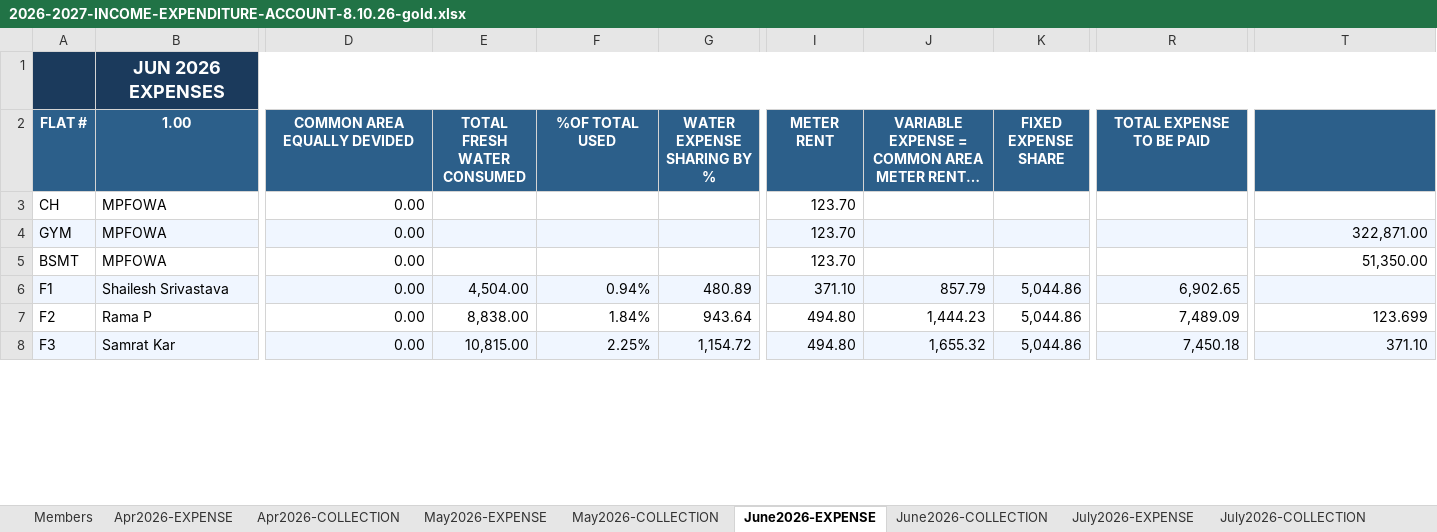
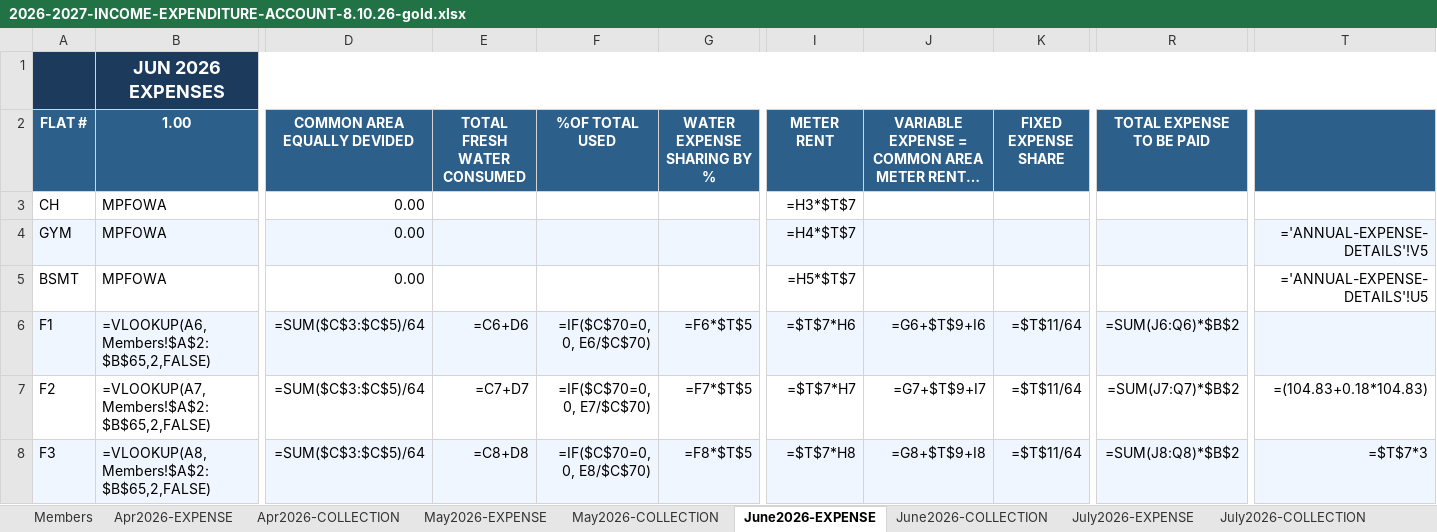
Before and after one commit to manapristine/manapristine, an Excel workbook: db/accounts/2026-2027-INCOME-EXPENDITURE-ACCOUNT-8.10.26-gold.xlsx, sheet June2026-EXPENSE, drawn as a sheet; only a part is shown, gaps mark what is left out; long unchanged cells end in …; values as stored, in another font and other column widths than the file's, no borders; formulas without a stored value are shown as written; the diff covers the shown part only; the diff names each change by its address in the sheet, - before the commit and + after, or states it on an @@ line.

```diff
--- a/db/accounts/2026-2027-INCOME-EXPENDITURE-ACCOUNT-8.10.26-gold.xlsx (sheet June2026-EXPENSE)
+++ b/db/accounts/2026-2027-INCOME-EXPENDITURE-ACCOUNT-8.10.26-gold.xlsx (sheet June2026-EXPENSE)
-I3 (METER RENT): 123.70
+I3 (METER RENT): =H3*$T$7
-I4 (METER RENT): 123.70
+I4 (METER RENT): =H4*$T$7
-T4: 322,871.00
+T4: ='ANNUAL-EXPENSE-DETAILS'!V5
-I5 (METER RENT): 123.70
+I5 (METER RENT): =H5*$T$7
-T5: 51,350.00
+T5: ='ANNUAL-EXPENSE-DETAILS'!U5
-B6 (1.00): Shailesh Srivastava
+B6 (1.00): =VLOOKUP(A6,Members!$A$2:$B$65,2,FALSE)
-D6:D8 (COMMON AREA EQUALLY DEVIDED): 0.00
+D6:D8 (COMMON AREA EQUALLY DEVIDED): =SUM($C$3:$C$5)/64
-E6 (TOTAL FRESH WATER CONSUMED): 4,504.00
+E6 (TOTAL FRESH WATER CONSUMED): =C6+D6
-F6 (%OF TOTAL USED): 0.94%
+F6 (%OF TOTAL USED): =IF($C$70=0, 0, E6/$C$70)
-G6 (WATER EXPENSE SHARING BY %): 480.89
+G6 (WATER EXPENSE SHARING BY %): =F6*$T$5
-I6 (METER RENT): 371.10
+I6 (METER RENT): =$T$7*H6
-J6: 857.79
+J6: =G6+$T$9+I6
-K6:K8 (FIXED EXPENSE SHARE): 5,044.86
+K6:K8 (FIXED EXPENSE SHARE): =$T$11/64
-R6 (TOTAL EXPENSE TO BE PAID): 6,902.65
+R6 (TOTAL EXPENSE TO BE PAID): =SUM(J6:Q6)*$B$2
-B7 (1.00): Rama P
+B7 (1.00): =VLOOKUP(A7,Members!$A$2:$B$65,2,FALSE)
-E7 (TOTAL FRESH WATER CONSUMED): 8,838.00
+E7 (TOTAL FRESH WATER CONSUMED): =C7+D7
-F7 (%OF TOTAL USED): 1.84%
+F7 (%OF TOTAL USED): =IF($C$70=0, 0, E7/$C$70)
-G7 (WATER EXPENSE SHARING BY %): 943.64
+G7 (WATER EXPENSE SHARING BY %): =F7*$T$5
-I7 (METER RENT): 494.80
+I7 (METER RENT): =$T$7*H7
-J7: 1,444.23
+J7: =G7+$T$9+I7
-R7 (TOTAL EXPENSE TO BE PAID): 7,489.09
+R7 (TOTAL EXPENSE TO BE PAID): =SUM(J7:Q7)*$B$2
-T7: 123.699
+T7: =(104.83+0.18*104.83)
-B8 (1.00): Samrat Kar
+B8 (1.00): =VLOOKUP(A8,Members!$A$2:$B$65,2,FALSE)
-E8 (TOTAL FRESH WATER CONSUMED): 10,815.00
+E8 (TOTAL FRESH WATER CONSUMED): =C8+D8
-F8 (%OF TOTAL USED): 2.25%
+F8 (%OF TOTAL USED): =IF($C$70=0, 0, E8/$C$70)
-G8 (WATER EXPENSE SHARING BY %): 1,154.72
+G8 (WATER EXPENSE SHARING BY %): =F8*$T$5
-I8 (METER RENT): 494.80
+I8 (METER RENT): =$T$7*H8
-J8: 1,655.32
+J8: =G8+$T$9+I8
-R8 (TOTAL EXPENSE TO BE PAID): 7,450.18
+R8 (TOTAL EXPENSE TO BE PAID): =SUM(J8:Q8)*$B$2
-T8: 371.10
+T8: =$T$7*3
```
Also changed, not shown: 1 added row, 1 removed row and 554 edited cells elsewhere in this sheet, sheet INCOME-EXPENSE-CYCLES, sheet July2026-EXPENSE, sheet Apr2026-EXPENSE, sheet May2026-EXPENSE, sheet Apr2026-COLLECTION, sheet May2026-COLLECTION, 4 more sheets, hidden cells, charts or pictures, 6 other files.
